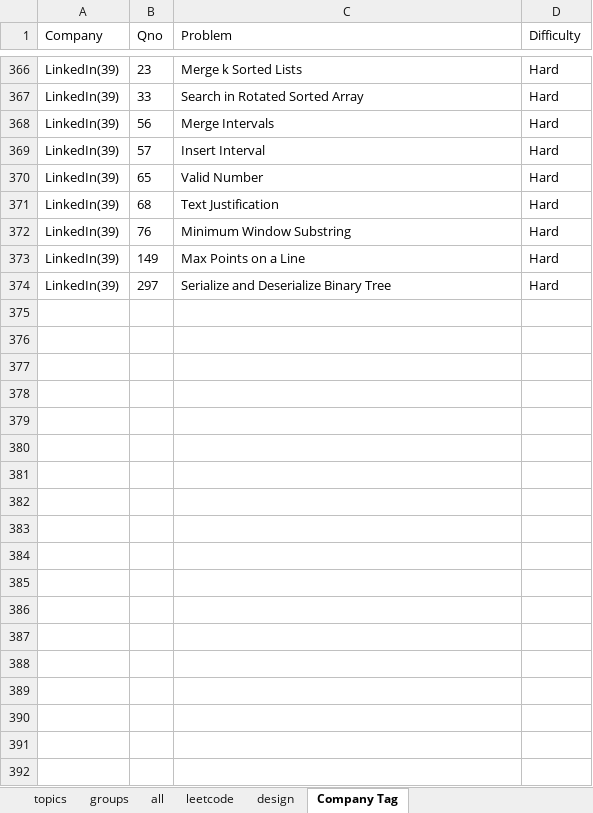
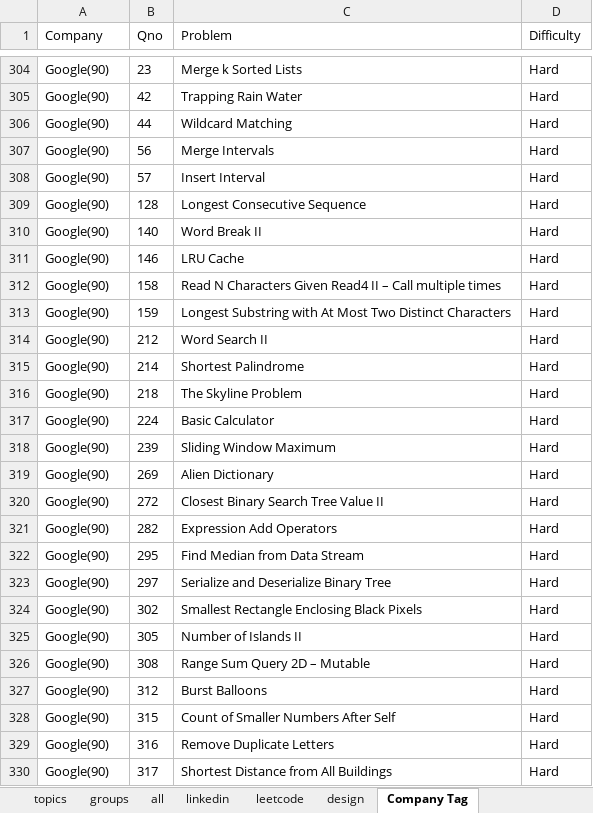
Before and after one commit to passionatecoderraj/dsa, an Excel workbook: interivew/practice/tracker.xlsx, sheet Company Tag, drawn as a sheet; only a part is shown, gaps mark what is left out; values as stored, in another font and other column widths than the file's, no borders; removed rows and columns are numbered as before the commit, all else as after; the diff covers the shown part only; the diff names each change by its address in the sheet, - before the commit and + after, or states it on an @@ line.

Commit message:
imp arrays

```diff
--- a/interivew/practice/tracker.xlsx (sheet Company Tag)
+++ b/interivew/practice/tracker.xlsx (sheet Company Tag)
+sheet tab: linkedin
-A304 (Company): LinkedIn(39)
+A304 (Company): Google(90)
@@ row 367 hidden: LinkedIn(39) | 33 | Search in Rotated Sorted Array | Hard @@
@@ row 305 unhidden: Google(90) | 42 | Trapping Rain Water | Hard @@
@@ row 306 unhidden: Google(90) | 44 | Wildcard Matching | Hard @@
-A307:A308 (Company): LinkedIn(39)
+A307:A308 (Company): Google(90)
@@ row 370 hidden: LinkedIn(39) | 65 | Valid Number | Hard @@
@@ row 371 hidden: LinkedIn(39) | 68 | Text Justification | Hard @@
@@ row 372 hidden: LinkedIn(39) | 76 | Minimum Window Substring | Hard @@
@@ row 373 hidden: LinkedIn(39) | 149 | Max Points on a Line | Hard @@
@@ row 309 unhidden: Google(90) | 128 | Longest Consecutive Sequence | Hard @@
@@ row 310 unhidden: Google(90) | 140 | Word Break II | Hard @@
@@ row 311 unhidden: Google(90) | 146 | LRU Cache | Hard @@
@@ row 312 unhidden: Google(90) | 158 | Read N Characters Given Read4 II – Call multiple times | Hard @@
@@ row 313 unhidden: Google(90) | 159 | Longest Substring with At Most Two Distinct Characters | Hard @@
@@ row 314 unhidden: Google(90) | 212 | Word Search II | Hard @@
@@ row 315 unhidden: Google(90) | 214 | Shortest Palindrome | Hard @@
@@ row 316 unhidden: Google(90) | 218 | The Skyline Problem | Hard @@
@@ row 317 unhidden: Google(90) | 224 | Basic Calculator | Hard @@
@@ row 318 unhidden: Google(90) | 239 | Sliding Window Maximum | Hard @@
@@ row 319 unhidden: Google(90) | 269 | Alien Dictionary | Hard @@
@@ row 320 unhidden: Google(90) | 272 | Closest Binary Search Tree Value II | Hard @@
@@ row 321 unhidden: Google(90) | 282 | Expression Add Operators | Hard @@
@@ row 322 unhidden: Google(90) | 295 | Find Median from Data Stream | Hard @@
-A323 (Company): LinkedIn(39)
+A323 (Company): Google(90)
@@ row 324 unhidden: Google(90) | 302 | Smallest Rectangle Enclosing Black Pixels | Hard @@
@@ row 325 unhidden: Google(90) | 305 | Number of Islands II | Hard @@
@@ row 326 unhidden: Google(90) | 308 | Range Sum Query 2D – Mutable | Hard @@
@@ row 327 unhidden: Google(90) | 312 | Burst Balloons | Hard @@
@@ row 328 unhidden: Google(90) | 315 | Count of Smaller Numbers After Self | Hard @@
@@ row 329 unhidden: Google(90) | 316 | Remove Duplicate Letters | Hard @@
@@ row 330 unhidden: Google(90) | 317 | Shortest Distance from All Buildings | Hard @@
```
Also changed, not shown: 89 hidden or unhidden rows and 2 edited cells elsewhere in this sheet, sheet leetcode, sheet all, 20 other files.
